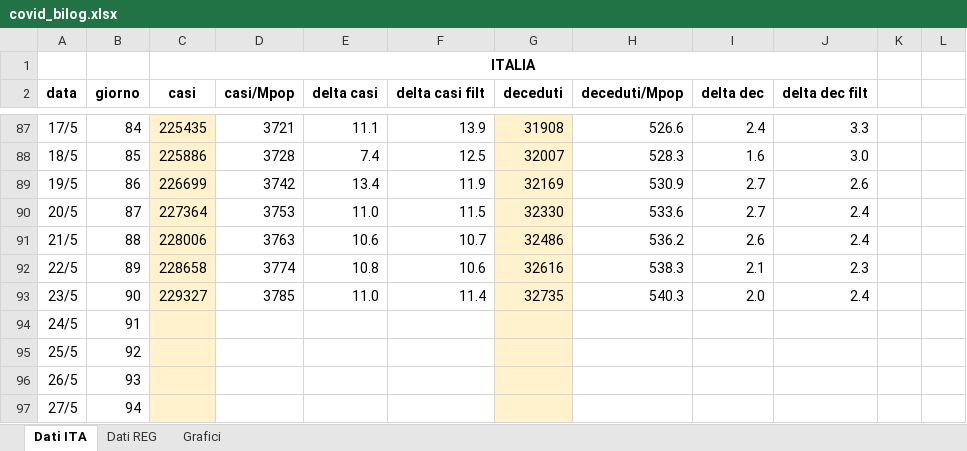
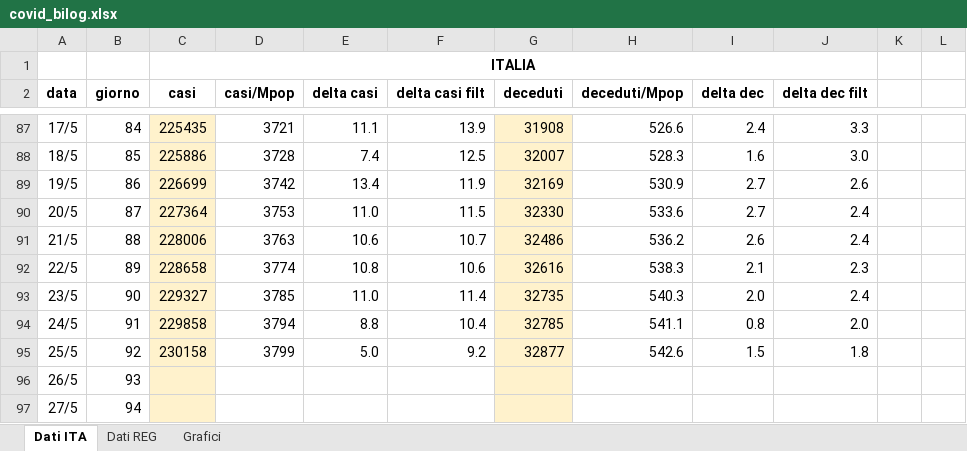
Before and after one commit to mattecarpa/Covid19, an Excel workbook: covid_bilog.xlsx, sheet Dati ITA, drawn as a sheet; only a part is shown, gaps mark what is left out; values as stored, in another font and other column widths than the file's, no borders; the diff names each change by its address in the sheet, - before the commit and + after, or states it on an @@ line.

```diff
--- a/covid_bilog.xlsx (sheet Dati ITA)
+++ b/covid_bilog.xlsx (sheet Dati ITA)
-C94 (casi): (empty)
+C94 (casi): 229858
-D94 (casi/Mpop): (empty)
+D94 (casi/Mpop): 3794
-E94 (delta casi): (empty)
+E94 (delta casi): 8.8
-F94 (delta casi filt): (empty)
+F94 (delta casi filt): 10.4
-G94 (deceduti): (empty)
+G94 (deceduti): 32785
-H94 (deceduti/Mpop): (empty)
+H94 (deceduti/Mpop): 541.1
-I94 (delta dec): (empty)
+I94 (delta dec): 0.8
-J94 (delta dec filt): (empty)
+J94 (delta dec filt): 2.0
-C95 (casi): (empty)
+C95 (casi): 230158
-D95 (casi/Mpop): (empty)
+D95 (casi/Mpop): 3799
-E95 (delta casi): (empty)
+E95 (delta casi): 5.0
-F95 (delta casi filt): (empty)
+F95 (delta casi filt): 9.2
-G95 (deceduti): (empty)
+G95 (deceduti): 32877
-H95 (deceduti/Mpop): (empty)
+H95 (deceduti/Mpop): 542.6
-I95 (delta dec): (empty)
+I95 (delta dec): 1.5
-J95 (delta dec filt): (empty)
+J95 (delta dec filt): 1.8
```
Also changed, not shown: sheet Dati REG, charts or pictures, covid_ita.xlsx, covid_lig.xlsx.
